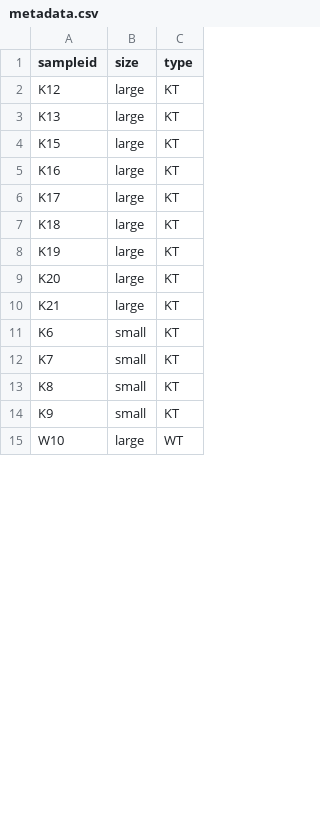
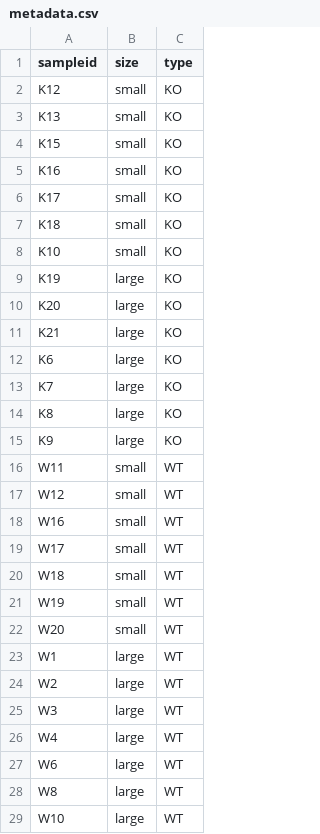
Before and after one commit to lohitmarla-uconn/RNAseq-Analysis, a CSV file: conf/metadata.csv, drawn as a sheet; only a part is shown; the diff covers the shown part only.

```diff
--- a/conf/metadata.csv
+++ b/conf/metadata.csv
@@ -1,15 +1,29 @@
 sampleid,size,type
-K12,large,KT
-K13,large,KT
-K15,large,KT
-K16,large,KT
-K17,large,KT
-K18,large,KT
-K19,large,KT
-K20,large,KT
-K21,large,KT
-K6,small,KT
-K7,small,KT
-K8,small,KT
-K9,small,KT
+K12,small,KO
+K13,small,KO
+K15,small,KO
+K16,small,KO
+K17,small,KO
+K18,small,KO
+K10,small,KO
+K19,large,KO
+K20,large,KO
+K21,large,KO
+K6,large,KO
+K7,large,KO
+K8,large,KO
+K9,large,KO
+W11,small,WT
+W12,small,WT
+W16,small,WT
+W17,small,WT
+W18,small,WT
+W19,small,WT
+W20,small,WT
+W1,large,WT
+W2,large,WT
+W3,large,WT
+W4,large,WT
+W6,large,WT
+W8,large,WT
 W10,large,WT
```
Also changed, not shown: 14 removed rows elsewhere in this file, 14 other files.
